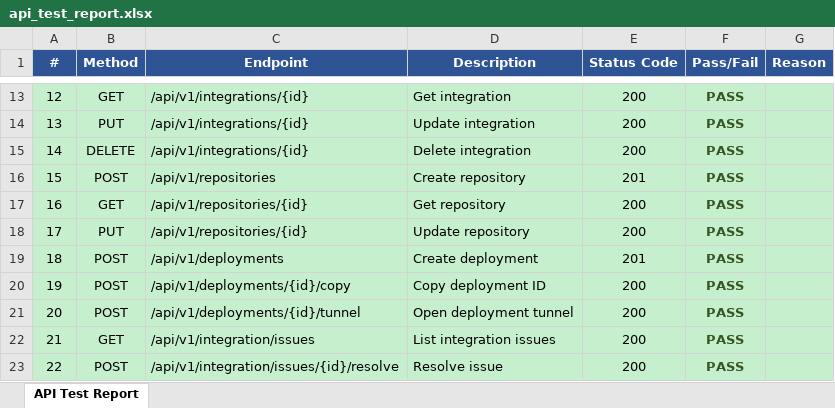
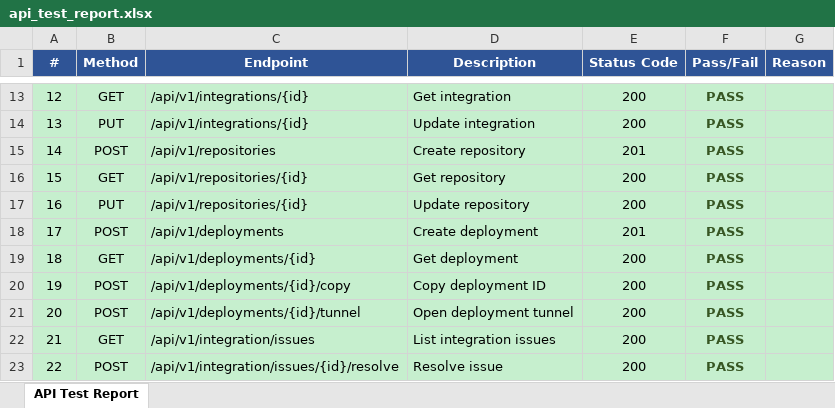
Before and after one commit to himanshubhati07/uploadapix, an Excel workbook: api_test_report.xlsx, sheet API Test Report, drawn as a sheet; only a part is shown, gaps mark what is left out; values as stored, in another font and other column widths than the file's, no borders; removed rows and columns are numbered as before the commit, all else as after; the diff names each change by its address in the sheet, - before the commit and + after, or states it on an @@ line.

```diff
--- a/api_test_report.xlsx (sheet API Test Report)
+++ b/api_test_report.xlsx (sheet API Test Report)
-row 15: 14 | DELETE | /api/v1/integrations/{id} | Delete integration | 200 | PASS
@@ column A (#) renumbered between rows 15 and 18 @@
+row 19: 18 | GET | /api/v1/deployments/{id} | Get deployment | 200 | PASS
```
Also changed, not shown: 6 other files.
